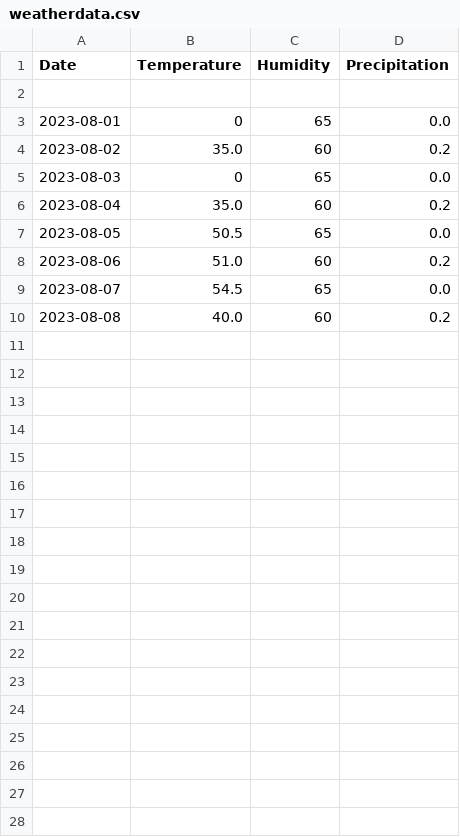
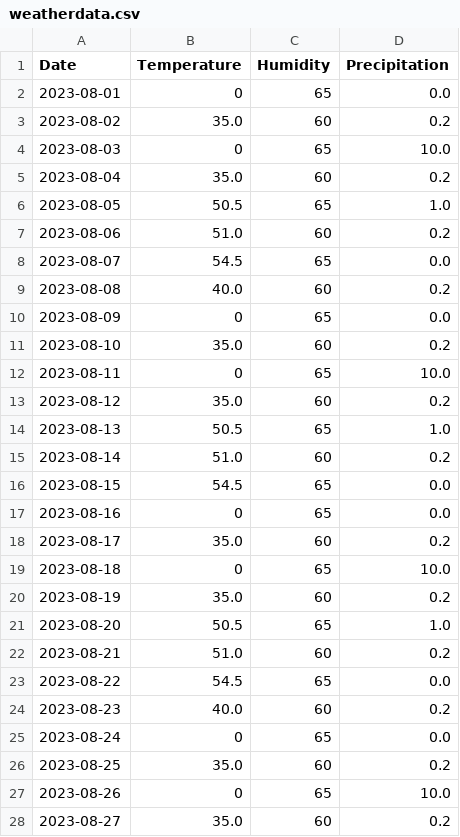
Before and after one commit to d-jason32/AP_Mod_04_Assignment_JD, a CSV file: weatherdata.csv, drawn as a sheet; only a part is shown; the diff covers the shown part only.

```diff
--- a/weatherdata.csv
+++ b/weatherdata.csv
@@ -1,8 +1,7 @@
 Date,Temperature,Humidity,Precipitation
-
 2023-08-01,0,65,0.0
 2023-08-02,35.0,60,0.2
-2023-08-03,0,65,0.0
+2023-08-03,0,65,10.0
 2023-08-04,35.0,60,0.2
-2023-08-05,50.5,65,0.0
+2023-08-05,50.5,65,1.0
 2023-08-06,51.0,60,0.2
@@ -10 +9,20 @@ Date,Temperature,Humidity,Precipitation
 2023-08-08,40.0,60,0.2
+2023-08-09,0,65,0.0
+2023-08-10,35.0,60,0.2
+2023-08-11,0,65,10.0
+2023-08-12,35.0,60,0.2
+2023-08-13,50.5,65,1.0
+2023-08-14,51.0,60,0.2
+2023-08-15,54.5,65,0.0
+2023-08-16,0,65,0.0
+2023-08-17,35.0,60,0.2
+2023-08-18,0,65,10.0
+2023-08-19,35.0,60,0.2
+2023-08-20,50.5,65,1.0
+2023-08-21,51.0,60,0.2
+2023-08-22,54.5,65,0.0
+2023-08-23,40.0,60,0.2
+2023-08-24,0,65,0.0
+2023-08-25,35.0,60,0.2
+2023-08-26,0,65,10.0
+2023-08-27,35.0,60,0.2
```
Also changed, not shown: 3 added rows elsewhere in this file, 1 other file.
